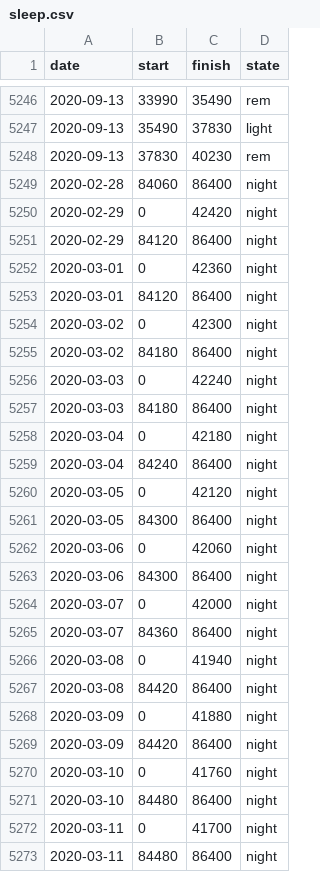
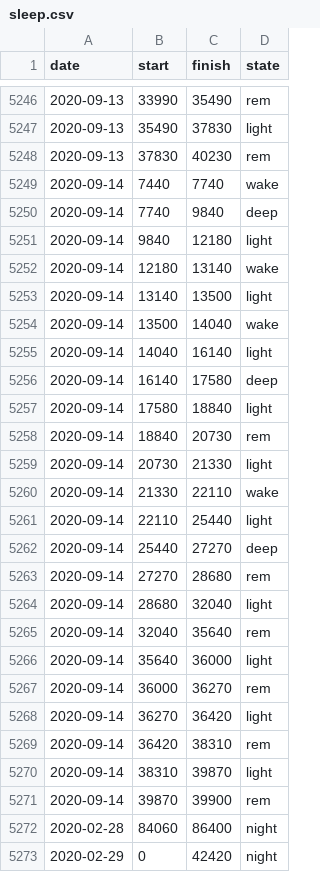
Before and after one commit to grf/d3-data, a CSV file: sleep.csv, drawn as a sheet; only a part is shown, gaps mark what is left out; the shorter side is filled out with more unchanged rows; the diff covers the shown part only; the diff names each change by its address in the sheet, - before the commit and + after, or states it on an @@ line.

Commit message:
update data

```diff
--- a/sleep.csv
+++ b/sleep.csv
+row 5249: 2020-09-14 | 7440 | 7740 | wake
+row 5250: 2020-09-14 | 7740 | 9840 | deep
+row 5251: 2020-09-14 | 9840 | 12180 | light
+row 5252: 2020-09-14 | 12180 | 13140 | wake
+row 5253: 2020-09-14 | 13140 | 13500 | light
+row 5254: 2020-09-14 | 13500 | 14040 | wake
+row 5255: 2020-09-14 | 14040 | 16140 | light
+row 5256: 2020-09-14 | 16140 | 17580 | deep
+row 5257: 2020-09-14 | 17580 | 18840 | light
+row 5258: 2020-09-14 | 18840 | 20730 | rem
+row 5259: 2020-09-14 | 20730 | 21330 | light
+row 5260: 2020-09-14 | 21330 | 22110 | wake
+row 5261: 2020-09-14 | 22110 | 25440 | light
+row 5262: 2020-09-14 | 25440 | 27270 | deep
+row 5263: 2020-09-14 | 27270 | 28680 | rem
+row 5264: 2020-09-14 | 28680 | 32040 | light
+row 5265: 2020-09-14 | 32040 | 35640 | rem
+row 5266: 2020-09-14 | 35640 | 36000 | light
+row 5267: 2020-09-14 | 36000 | 36270 | rem
+row 5268: 2020-09-14 | 36270 | 36420 | light
+row 5269: 2020-09-14 | 36420 | 38310 | rem
+row 5270: 2020-09-14 | 38310 | 39870 | light
+row 5271: 2020-09-14 | 39870 | 39900 | rem
```
Also changed, not shown: 2 added rows elsewhere in this file.
